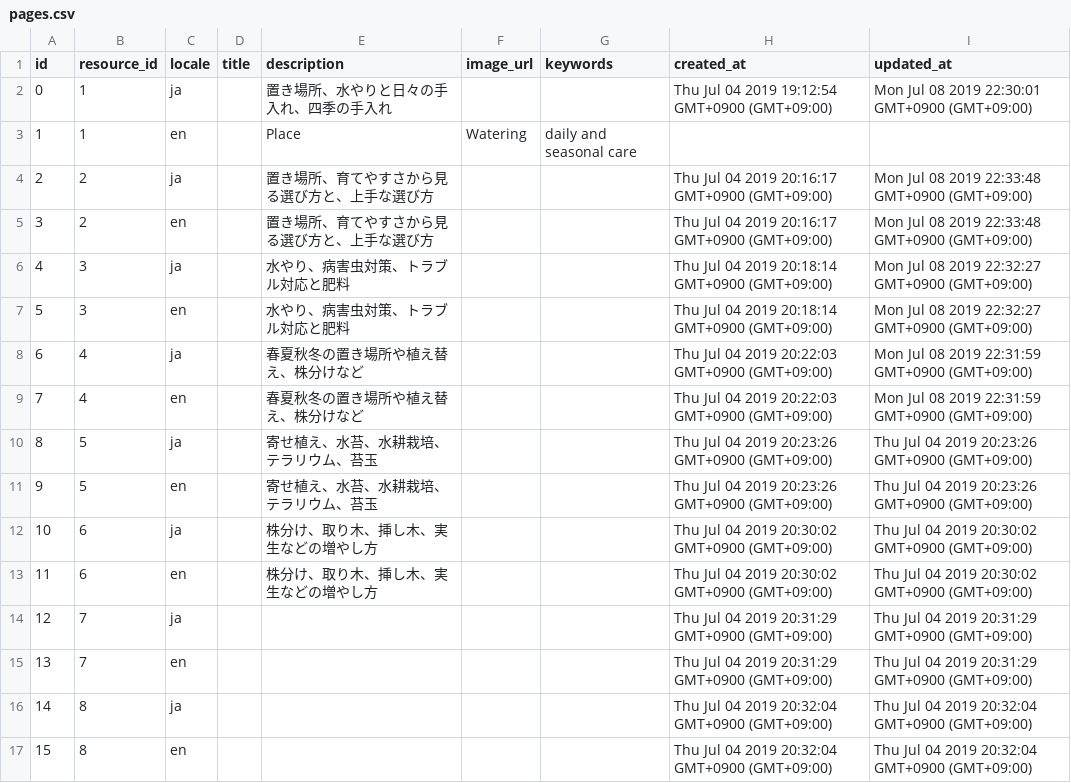
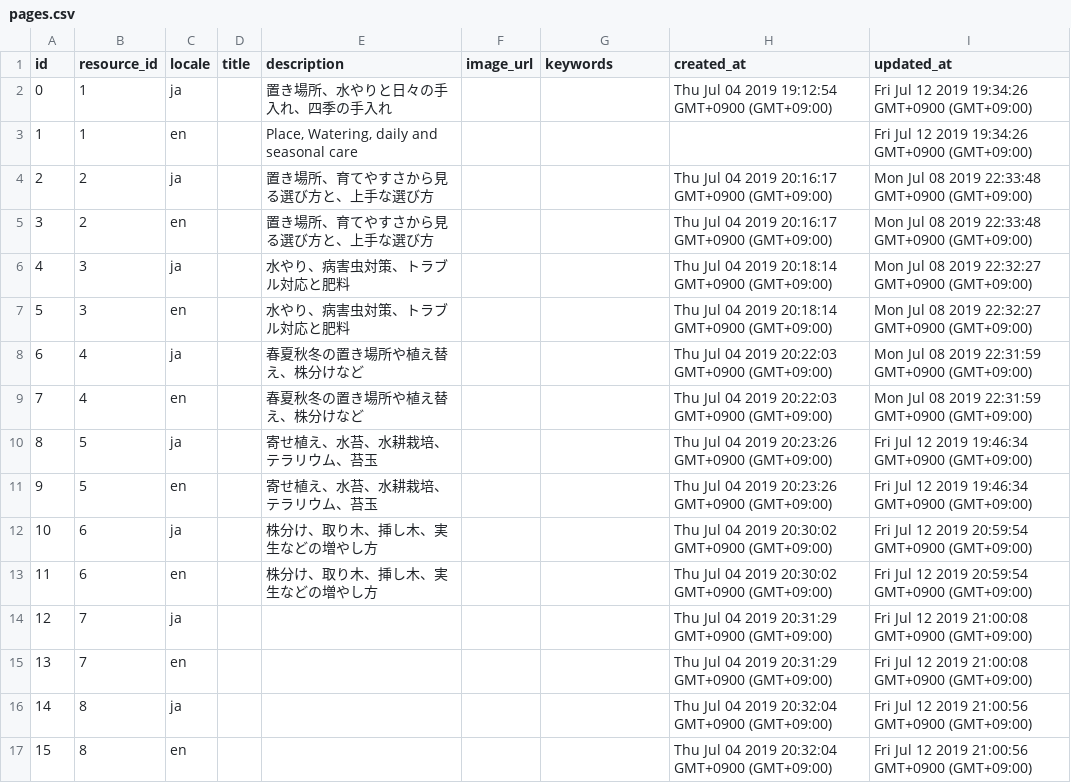
Before and after one commit to khirayama/owned-media, a CSV file: green-handbook/data/pages.csv, drawn as a sheet.

Commit message:
Update data

```diff
--- a/green-handbook/data/pages.csv
+++ b/green-handbook/data/pages.csv
@@ -1,4 +1,4 @@
 id,resource_id,locale,title,description,image_url,keywords,created_at,updated_at
-0,1,ja,,置き場所、水やりと日々の手入れ、四季の手入れ,,,Thu Jul 04 2019 19:12:54 GMT+0900 (GMT+09:00),Mon Jul 08 2019 22:30:01 GMT+0900 (GMT+09:00)
-1,1,en,,Place, Watering, daily and seasonal care,,
+0,1,ja,,置き場所、水やりと日々の手入れ、四季の手入れ,,,Thu Jul 04 2019 19:12:54 GMT+0900 (GMT+09:00),Fri Jul 12 2019 19:34:26 GMT+0900 (GMT+09:00)
+1,1,en,,"Place, Watering, daily and seasonal care",,,,Fri Jul 12 2019 19:34:26 GMT+0900 (GMT+09:00)
 2,2,ja,,置き場所、育てやすさから見る選び方と、上手な選び方,,,Thu Jul 04 2019 20:16:17 GMT+0900 (GMT+09:00),Mon Jul 08 2019 22:33:48 GMT+0900 (GMT+09:00)
@@ -9,9 +9,9 @@ id,resource_id,locale,title,description,image_url,keywords,created_at,updated_at
 7,4,en,,春夏秋冬の置き場所や植え替え、株分けなど,,,Thu Jul 04 2019 20:22:03 GMT+0900 (GMT+09:00),Mon Jul 08 2019 22:31:59 GMT+0900 (GMT+09:00)
-8,5,ja,,寄せ植え、水苔、水耕栽培、テラリウム、苔玉,,,Thu Jul 04 2019 20:23:26 GMT+0900 (GMT+09:00),Thu Jul 04 2019 20:23:26 GMT+0900 (GMT+09:00)
-9,5,en,,寄せ植え、水苔、水耕栽培、テラリウム、苔玉,,,Thu Jul 04 2019 20:23:26 GMT+0900 (GMT+09:00),Thu Jul 04 2019 20:23:26 GMT+0900 (GMT+09:00)
-10,6,ja,,株分け、取り木、挿し木、実生などの増やし方,,,Thu Jul 04 2019 20:30:02 GMT+0900 (GMT+09:00),Thu Jul 04 2019 20:30:02 GMT+0900 (GMT+09:00)
-11,6,en,,株分け、取り木、挿し木、実生などの増やし方,,,Thu Jul 04 2019 20:30:02 GMT+0900 (GMT+09:00),Thu Jul 04 2019 20:30:02 GMT+0900 (GMT+09:00)
-12,7,ja,,,,,Thu Jul 04 2019 20:31:29 GMT+0900 (GMT+09:00),Thu Jul 04 2019 20:31:29 GMT+0900 (GMT+09:00)
-13,7,en,,,,,Thu Jul 04 2019 20:31:29 GMT+0900 (GMT+09:00),Thu Jul 04 2019 20:31:29 GMT+0900 (GMT+09:00)
-14,8,ja,,,,,Thu Jul 04 2019 20:32:04 GMT+0900 (GMT+09:00),Thu Jul 04 2019 20:32:04 GMT+0900 (GMT+09:00)
-15,8,en,,,,,Thu Jul 04 2019 20:32:04 GMT+0900 (GMT+09:00),Thu Jul 04 2019 20:32:04 GMT+0900 (GMT+09:00)
+8,5,ja,,寄せ植え、水苔、水耕栽培、テラリウム、苔玉,,,Thu Jul 04 2019 20:23:26 GMT+0900 (GMT+09:00),Fri Jul 12 2019 19:46:34 GMT+0900 (GMT+09:00)
+9,5,en,,寄せ植え、水苔、水耕栽培、テラリウム、苔玉,,,Thu Jul 04 2019 20:23:26 GMT+0900 (GMT+09:00),Fri Jul 12 2019 19:46:34 GMT+0900 (GMT+09:00)
+10,6,ja,,株分け、取り木、挿し木、実生などの増やし方,,,Thu Jul 04 2019 20:30:02 GMT+0900 (GMT+09:00),Fri Jul 12 2019 20:59:54 GMT+0900 (GMT+09:00)
+11,6,en,,株分け、取り木、挿し木、実生などの増やし方,,,Thu Jul 04 2019 20:30:02 GMT+0900 (GMT+09:00),Fri Jul 12 2019 20:59:54 GMT+0900 (GMT+09:00)
+12,7,ja,,,,,Thu Jul 04 2019 20:31:29 GMT+0900 (GMT+09:00),Fri Jul 12 2019 21:00:08 GMT+0900 (GMT+09:00)
+13,7,en,,,,,Thu Jul 04 2019 20:31:29 GMT+0900 (GMT+09:00),Fri Jul 12 2019 21:00:08 GMT+0900 (GMT+09:00)
+14,8,ja,,,,,Thu Jul 04 2019 20:32:04 GMT+0900 (GMT+09:00),Fri Jul 12 2019 21:00:56 GMT+0900 (GMT+09:00)
+15,8,en,,,,,Thu Jul 04 2019 20:32:04 GMT+0900 (GMT+09:00),Fri Jul 12 2019 21:00:56 GMT+0900 (GMT+09:00)
```
Also changed, not shown: green-handbook/data/resource_contents.csv, green-handbook/data/resources.csv, 2 other files.
